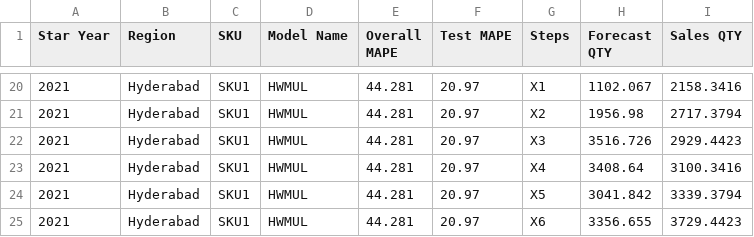
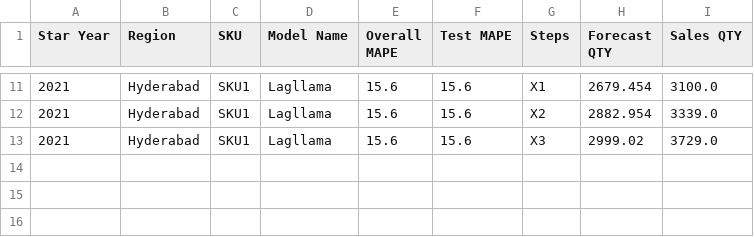
Before and after one commit to Aftab78/UI-Dissertation-2022AC05329, a CSV file: output/ForecastedResult_QTY.csv, drawn as a sheet; only a part is shown, gaps mark what is left out; the diff covers the shown part only.

```diff
--- a/output/ForecastedResult_QTY.csv
+++ b/output/ForecastedResult_QTY.csv
@@ -20,6 +11,3 @@ Star Year,Region,SKU,Model Name,Overall MAPE,Test MAPE,Steps,Forecast QTY,Sales
-2021,Hyderabad,SKU1,HWMUL,44.281,20.97,X1,1102.067,2158.3416
-2021,Hyderabad,SKU1,HWMUL,44.281,20.97,X2,1956.98,2717.3794
-2021,Hyderabad,SKU1,HWMUL,44.281,20.97,X3,3516.726,2929.4423
-2021,Hyderabad,SKU1,HWMUL,44.281,20.97,X4,3408.64,3100.3416
-2021,Hyderabad,SKU1,HWMUL,44.281,20.97,X5,3041.842,3339.3794
-2021,Hyderabad,SKU1,HWMUL,44.281,20.97,X6,3356.655,3729.4423
+2021,Hyderabad,SKU1,Lagllama,15.6,15.6,X1,2679.454,3100.0
+2021,Hyderabad,SKU1,Lagllama,15.6,15.6,X2,2882.954,3339.0
+2021,Hyderabad,SKU1,Lagllama,15.6,15.6,X3,2999.02,3729.0
```
Also changed, not shown: 9 removed rows and 36 edited cells elsewhere in this file, 16 other files.
